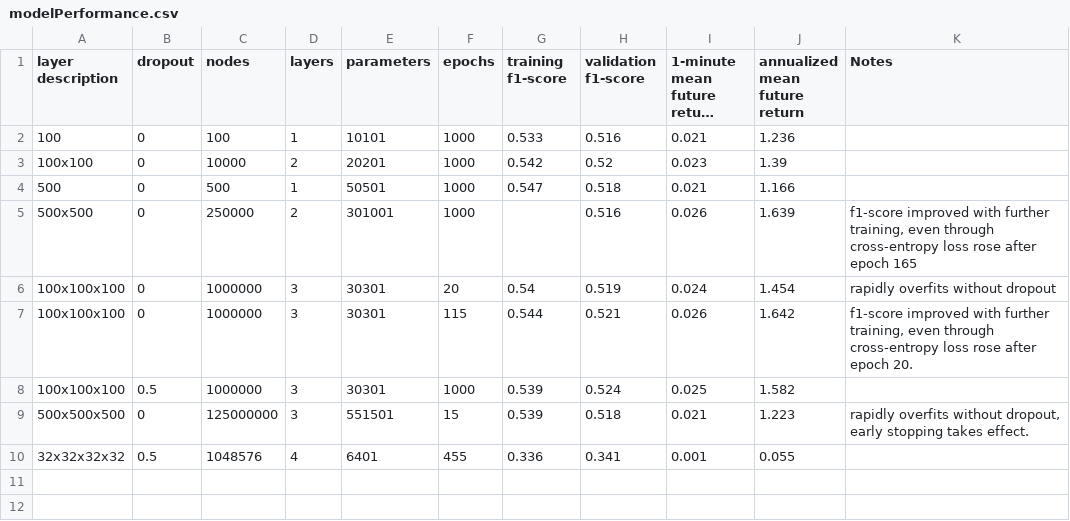
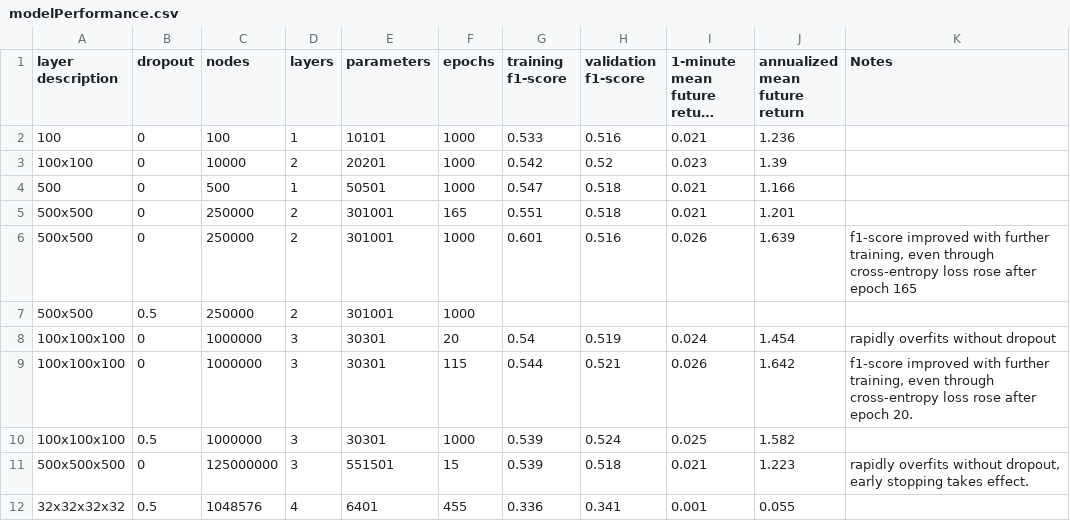
Before and after one commit to andrewwilson/mlnd_capstone, a CSV file: modelPerformance.csv, drawn as a sheet; long unchanged cells end in …; addresses are those after the commit; the diff names each change by its address in the sheet, - before the commit and + after, or states it on an @@ line.

Commit message:
500x500 models

```diff
--- a/modelPerformance.csv
+++ b/modelPerformance.csv
+row 5: 500x500 | 0 | 250000 | 2 | 301001 | 165 | 0.551 | 0.518 | 0.021 | 1.201
-G6 (training f1-score): (empty)
+G6 (training f1-score): 0.601
+row 7: 500x500 | 0.5 | 250000 | 2 | 301001 | 1000
```
Also changed, not shown: 2 other files.
